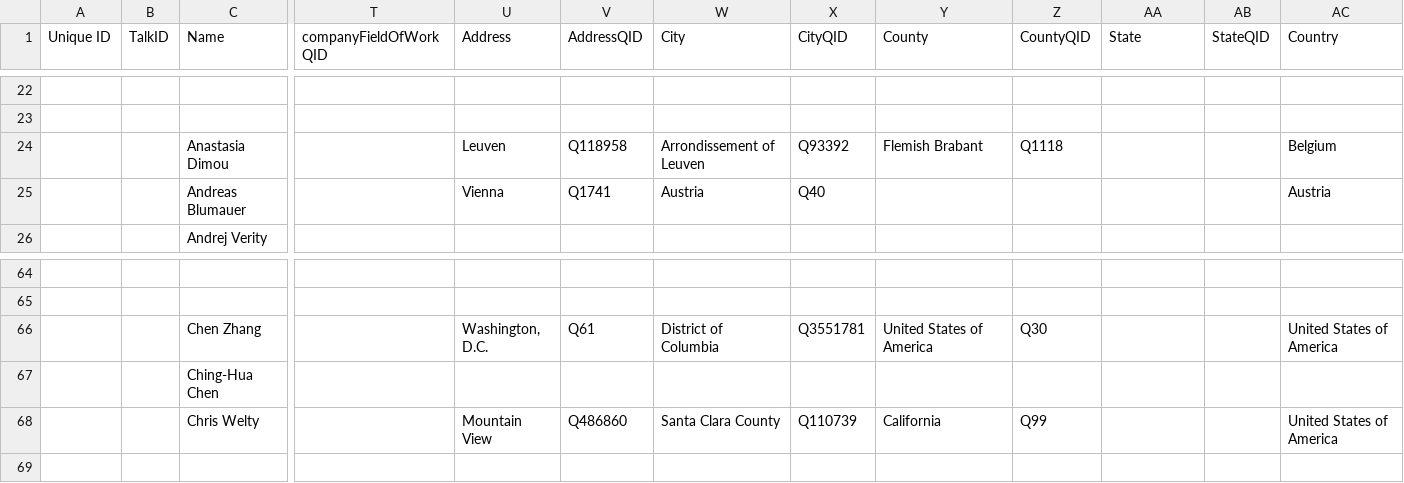
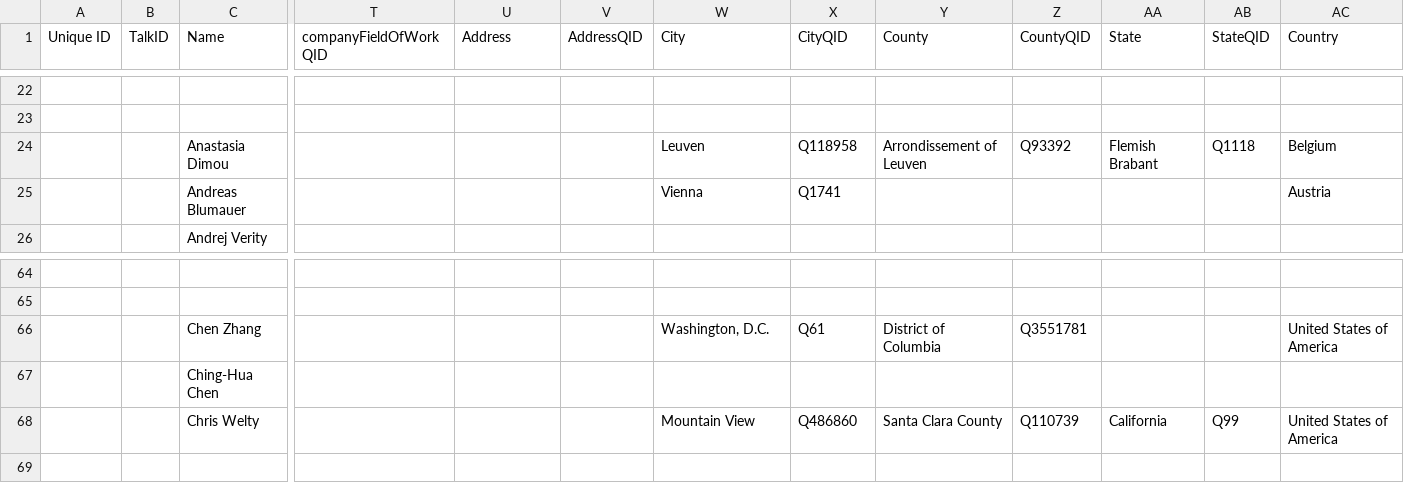
Before and after one commit to KGConf/KGC-knowledge-graph, a CSV file: KGC-2021-Speakers-Recon-1.csv, drawn as a sheet; only a part is shown, gaps mark what is left out; the diff covers the shown part only; the diff names each change by its address in the sheet, - before the commit and + after, or states it on an @@ line.

```diff
--- a/KGC-2021-Speakers-Recon-1.csv
+++ b/KGC-2021-Speakers-Recon-1.csv
-U24 (Address): Leuven
+U24 (Address): (empty)
-V24 (AddressQID): Q118958
+V24 (AddressQID): (empty)
-W24 (City): Arrondissement of Leuven
+W24 (City): Leuven
-X24 (CityQID): Q93392
+X24 (CityQID): Q118958
-Y24 (County): Flemish Brabant
+Y24 (County): Arrondissement of Leuven
-Z24 (CountyQID): Q1118
+Z24 (CountyQID): Q93392
-AA24 (State): (empty)
+AA24 (State): Flemish Brabant
-AB24 (StateQID): (empty)
+AB24 (StateQID): Q1118
-U25 (Address): Vienna
+U25 (Address): (empty)
-V25 (AddressQID): Q1741
+V25 (AddressQID): (empty)
-W25 (City): Austria
+W25 (City): Vienna
-X25 (CityQID): Q40
+X25 (CityQID): Q1741
-U66 (Address): Washington, D.C.
+U66 (Address): (empty)
-V66 (AddressQID): Q61
+V66 (AddressQID): (empty)
-W66 (City): District of Columbia
+W66 (City): Washington, D.C.
-X66 (CityQID): Q3551781
+X66 (CityQID): Q61
-Y66 (County): United States of America
+Y66 (County): District of Columbia
-Z66 (CountyQID): Q30
+Z66 (CountyQID): Q3551781
-U68 (Address): Mountain View
+U68 (Address): (empty)
-V68 (AddressQID): Q486860
+V68 (AddressQID): (empty)
-W68 (City): Santa Clara County
+W68 (City): Mountain View
-X68 (CityQID): Q110739
+X68 (CityQID): Q486860
-Y68 (County): California
+Y68 (County): Santa Clara County
-Z68 (CountyQID): Q99
+Z68 (CountyQID): Q110739
-AA68 (State): (empty)
+AA68 (State): California
-AB68 (StateQID): (empty)
+AB68 (StateQID): Q99
```
Also changed, not shown: 1 added row, 1 removed row and 72 edited cells elsewhere in this file, KGC-2021-Presentations-Recon-1.csv, 5 other files.
